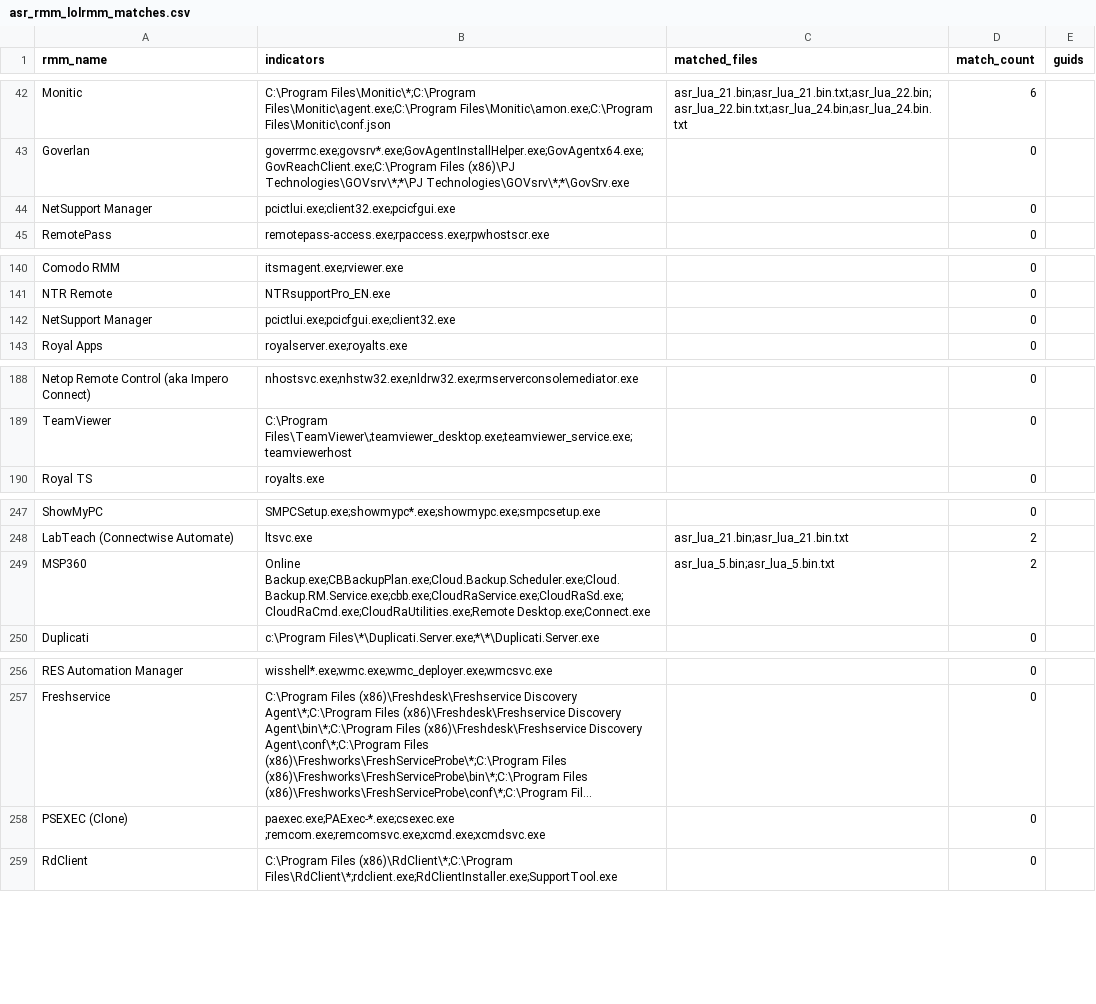
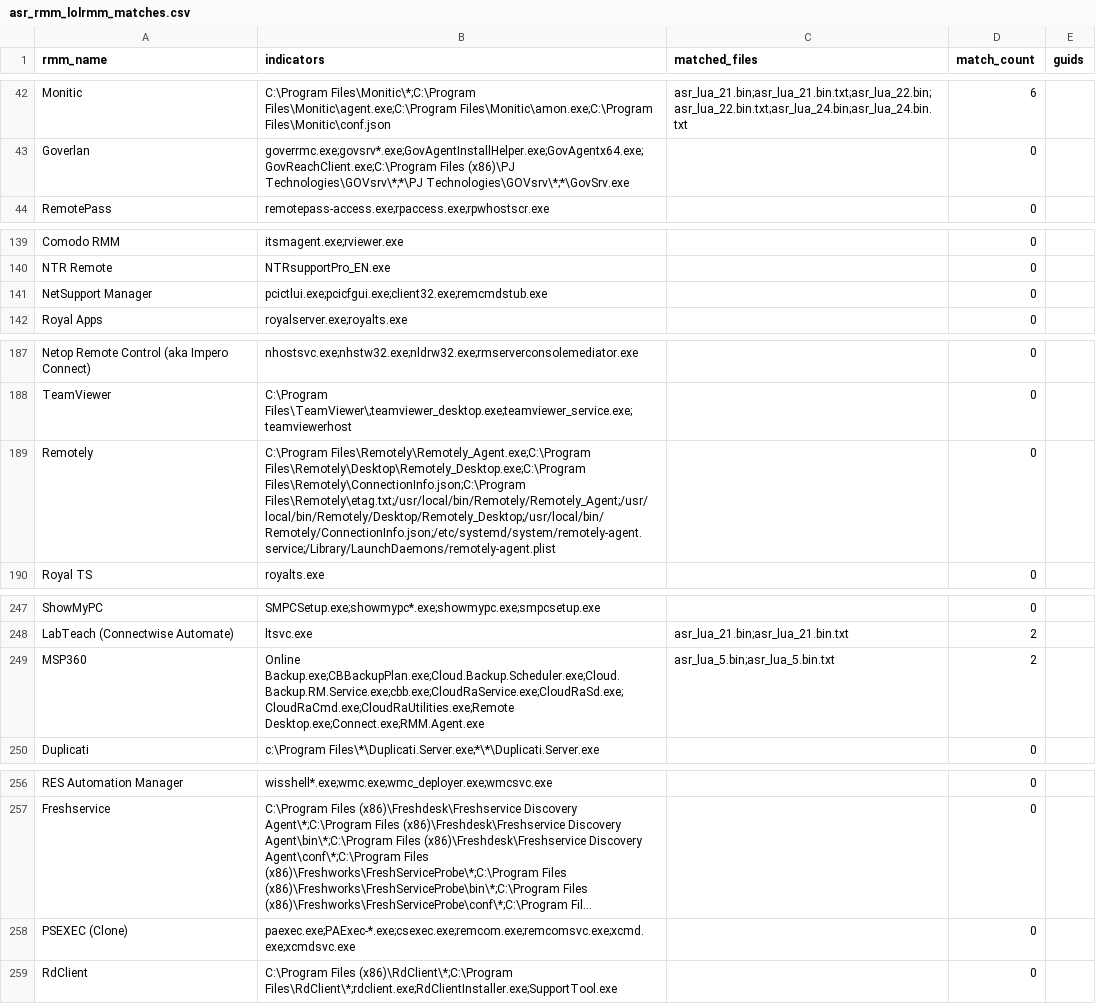
Before and after one commit to MHaggis/defender2db_data, a CSV file: asr_rmm_lolrmm_matches.csv, drawn as a sheet; only a part is shown, gaps mark what is left out; long unchanged cells end in …; removed rows and columns are numbered as before the commit, all else as after; the diff names each change by its address in the sheet, - before the commit and + after, or states it on an @@ line.

```diff
--- a/asr_rmm_lolrmm_matches.csv
+++ b/asr_rmm_lolrmm_matches.csv
-row 44: NetSupport Manager | pcictlui.exe;client32.exe;pcicfgui.exe |  | 0
-B141 (indicators): pcictlui.exe;pcicfgui.exe;client32.exe
+B141 (indicators): pcictlui.exe;pcicfgui.exe;client32.exe;remcmdstub.exe
+row 189: Remotely | C:\Program Files\Remotely\Remotely_Agent.exe;C:\Program Files\Remotely\Desktop\Remotely_Desktop.exe;C:\Program Files\Remotely\ConnectionInfo.json;C:\Program Files\Remotely\etag.txt;/usr/local/bin/Remotely/Remotely_Agent;/usr/local/bin/Remotely/Desktop/Remotely_Desktop;/usr/local/bin/Remotely/ConnectionInfo.json;/etc/systemd/system/remotely-agent.service;/Library/LaunchDaemons/remotely-agent.plist |  | 0
-B249 (indicators): Online Backup.exe;CBBackupPlan.exe;Cloud.Backup.Scheduler.exe;Cloud.Backup.RM.Service.exe;cbb.exe;CloudRaService.exe;CloudRaSd.exe;CloudRaCmd.exe;CloudRaUtilities.exe;Remote Desktop.exe;Connect.exe
+B249 (indicators): Online Backup.exe;CBBackupPlan.exe;Cloud.Backup.Scheduler.exe;Cloud.Backup.RM.Service.exe;cbb.exe;CloudRaService.exe;CloudRaSd.exe;CloudRaCmd.exe;CloudRaUtilities.exe;Remote Desktop.exe;Connect.exe;RMM.Agent.exe
-B258 (indicators): paexec.exe;PAExec-*.exe;csexec.exe ;remcom.exe;remcomsvc.exe;xcmd.exe;xcmdsvc.exe
+B258 (indicators): paexec.exe;PAExec-*.exe;csexec.exe;remcom.exe;remcomsvc.exe;xcmd.exe;xcmdsvc.exe
```
Also changed, not shown: asr_rmm_summary.csv.
